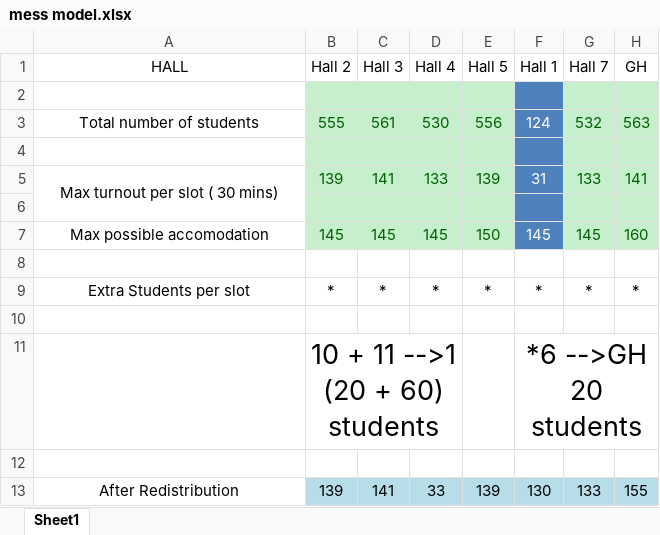
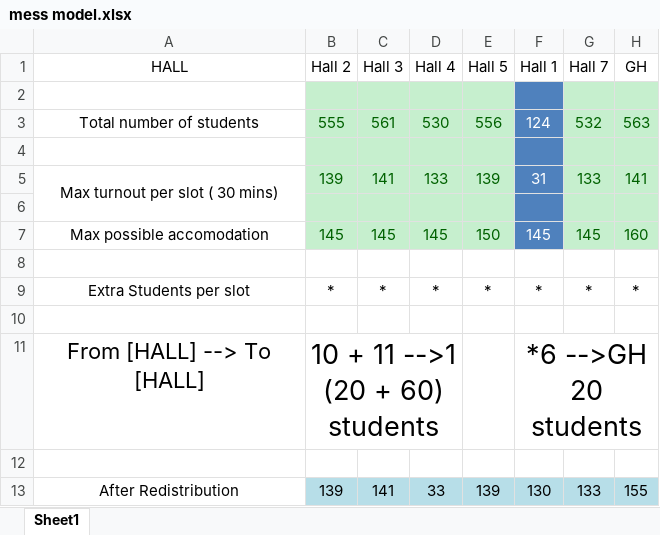
Before and after one commit to intvoidmain/Mess-Model, an Excel workbook: mess model.xlsx, sheet Sheet1, drawn as a sheet; only a part is shown; values as stored, in another font and other column widths than the file's, no borders; the diff names each change by its address in the sheet, - before the commit and + after, or states it on an @@ line.

Commit message:
Add files via upload

```diff
--- a/mess model.xlsx (sheet Sheet1)
+++ b/mess model.xlsx (sheet Sheet1)
-A11 (HALL): (empty)
+A11 (HALL): From [HALL] --> To [HALL]
```
